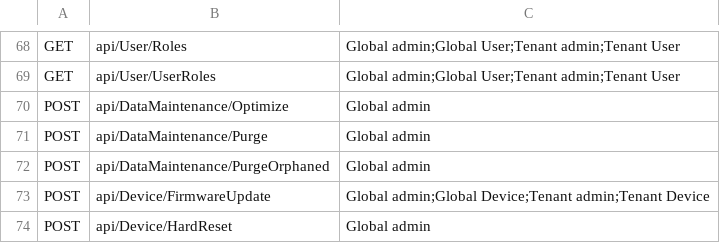
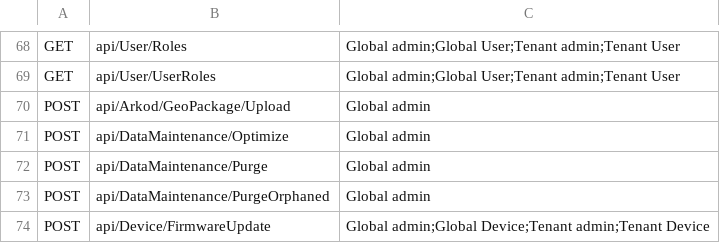
Before and after one commit to dopiskur/AgrumyService, a CSV file: Agrumy.Api.Tests/TestVectors/role_endpoint_matrix.csv, drawn as a sheet; only a part is shown, gaps mark what is left out; the shorter side is filled out with more unchanged rows; the diff names each change by its address in the sheet, - before the commit and + after, or states it on an @@ line.

```diff
--- a/Agrumy.Api.Tests/TestVectors/role_endpoint_matrix.csv
+++ b/Agrumy.Api.Tests/TestVectors/role_endpoint_matrix.csv
+row 70: POST | api/Arkod/GeoPackage/Upload | Global admin
```
Also changed, not shown: 27 other files.
